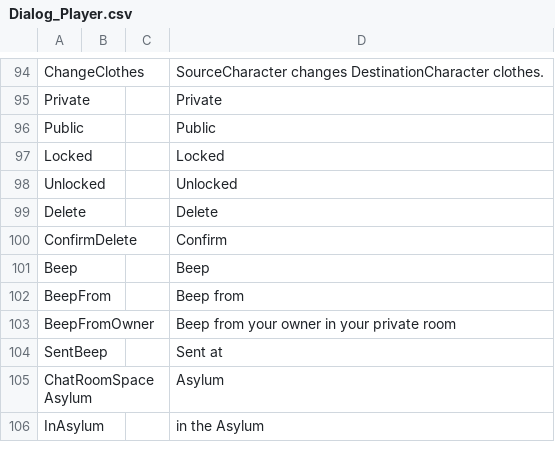
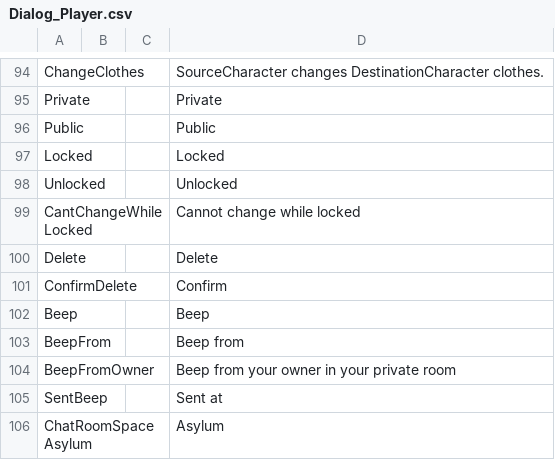
Before and after one commit to FeuertinKira/Bondage-College, a CSV file: BondageClub/Screens/Character/Player/Dialog_Player.csv, drawn as a sheet; only a part is shown, gaps mark what is left out; the shorter side is filled out with more unchanged rows.

```diff
--- a/BondageClub/Screens/Character/Player/Dialog_Player.csv
+++ b/BondageClub/Screens/Character/Player/Dialog_Player.csv
@@ -98,2 +98,3 @@ Locked,,,Locked
 Unlocked,,,Unlocked
+CantChangeWhileLocked,,,Cannot change while locked
 Delete,,,Delete
```
Also changed, not shown: 8 other files.
